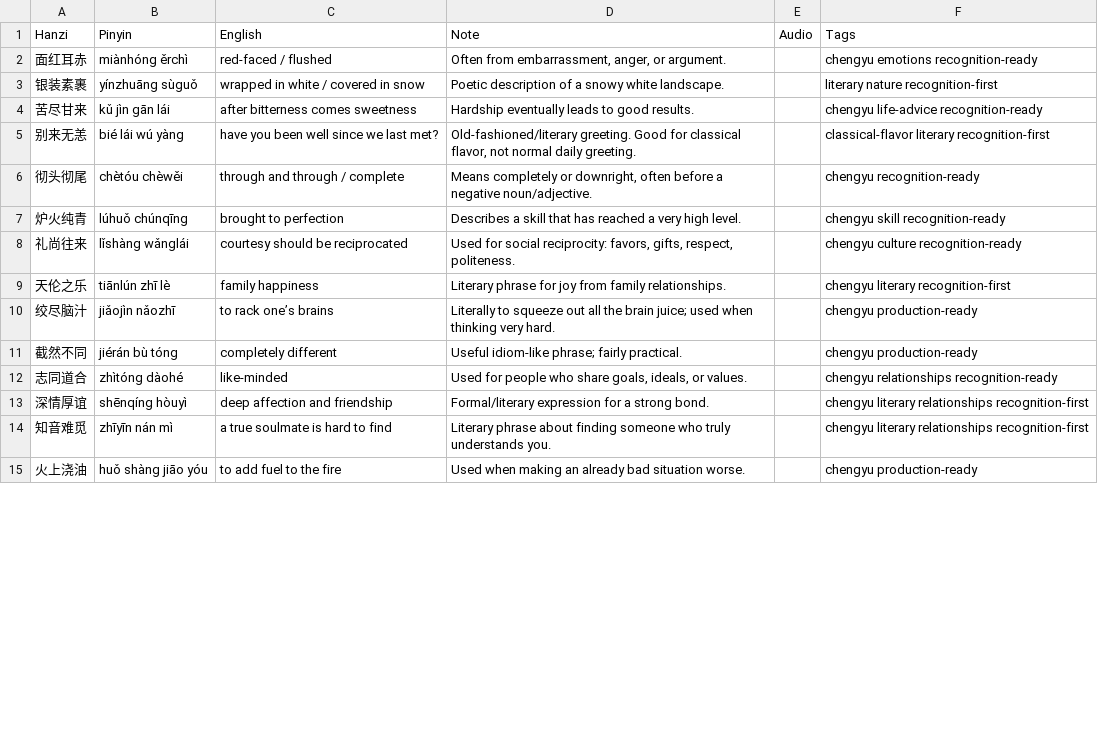
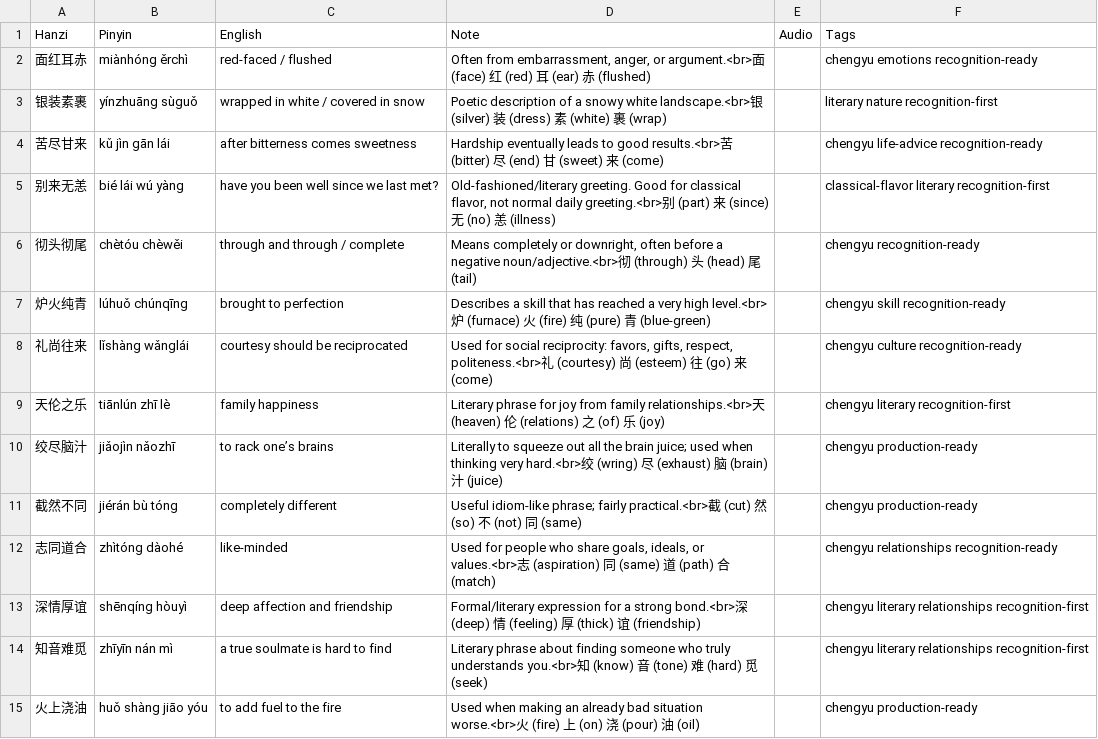
Before and after one commit to Hissal/anki-decks, a TSV file: Chinese_Idioms_Proverbs_Classical.tsv, drawn as a sheet; only a part is shown; the diff covers the shown part only.

```diff
--- a/Chinese_Idioms_Proverbs_Classical.tsv
+++ b/Chinese_Idioms_Proverbs_Classical.tsv
@@ -1,15 +1,15 @@
 Hanzi	Pinyin	English	Note	Audio	Tags
-面红耳赤	miànhóng ěrchì	red-faced / flushed	Often from embarrassment, anger, or argument.		chengyu emotions recognition-ready
-银装素裹	yínzhuāng sùguǒ	wrapped in white / covered in snow	Poetic description of a snowy white landscape.		literary nature recognition-first
-苦尽甘来	kǔ jìn gān lái	after bitterness comes sweetness	Hardship eventually leads to good results.		chengyu life-advice recognition-ready
-别来无恙	bié lái wú yàng	have you been well since we last met?	Old-fashioned/literary greeting. Good for classical flavor, not normal daily greeting.		classical-flavor literary recognition-first
-彻头彻尾	chètóu chèwěi	through and through / complete	Means completely or downright, often before a negative noun/adjective.		chengyu recognition-ready
-炉火纯青	lúhuǒ chúnqīng	brought to perfection	Describes a skill that has reached a very high level.		chengyu skill recognition-ready
-礼尚往来	lǐshàng wǎnglái	courtesy should be reciprocated	Used for social reciprocity: favors, gifts, respect, politeness.		chengyu culture recognition-ready
-天伦之乐	tiānlún zhī lè	family happiness	Literary phrase for joy from family relationships.		chengyu literary recognition-first
-绞尽脑汁	jiǎojìn nǎozhī	to rack one’s brains	Literally to squeeze out all the brain juice; used when thinking very hard.		chengyu production-ready
-截然不同	jiérán bù tóng	completely different	Useful idiom-like phrase; fairly practical.		chengyu production-ready
-志同道合	zhìtóng dàohé	like-minded	Used for people who share goals, ideals, or values.		chengyu relationships recognition-ready
-深情厚谊	shēnqíng hòuyì	deep affection and friendship	Formal/literary expression for a strong bond.		chengyu literary relationships recognition-first
-知音难觅	zhīyīn nán mì	a true soulmate is hard to find	Literary phrase about finding someone who truly understands you.		chengyu literary relationships recognition-first
-火上浇油	huǒ shàng jiāo yóu	to add fuel to the fire	Used when making an already bad situation worse.		chengyu production-ready
+面红耳赤	miànhóng ěrchì	red-faced / flushed	Often from embarrassment, anger, or argument.<br>面 (face) 红 (red) 耳 (ear) 赤 (flushed)		chengyu emotions recognition-ready
+银装素裹	yínzhuāng sùguǒ	wrapped in white / covered in snow	Poetic description of a snowy white landscape.<br>银 (silver) 装 (dress) 素 (white) 裹 (wrap)		literary nature recognition-first
+苦尽甘来	kǔ jìn gān lái	after bitterness comes sweetness	Hardship eventually leads to good results.<br>苦 (bitter) 尽 (end) 甘 (sweet) 来 (come)		chengyu life-advice recognition-ready
+别来无恙	bié lái wú yàng	have you been well since we last met?	Old-fashioned/literary greeting. Good for classical flavor, not normal daily greeting.<br>别 (part) 来 (since) 无 (no) 恙 (illness)		classical-flavor literary recognition-first
+彻头彻尾	chètóu chèwěi	through and through / complete	Means completely or downright, often before a negative noun/adjective.<br>彻 (through) 头 (head) 尾 (tail)		chengyu recognition-ready
+炉火纯青	lúhuǒ chúnqīng	brought to perfection	Describes a skill that has reached a very high level.<br>炉 (furnace) 火 (fire) 纯 (pure) 青 (blue-green)		chengyu skill recognition-ready
+礼尚往来	lǐshàng wǎnglái	courtesy should be reciprocated	Used for social reciprocity: favors, gifts, respect, politeness.<br>礼 (courtesy) 尚 (esteem) 往 (go) 来 (come)		chengyu culture recognition-ready
+天伦之乐	tiānlún zhī lè	family happiness	Literary phrase for joy from family relationships.<br>天 (heaven) 伦 (relations) 之 (of) 乐 (joy)		chengyu literary recognition-first
+绞尽脑汁	jiǎojìn nǎozhī	to rack one’s brains	Literally to squeeze out all the brain juice; used when thinking very hard.<br>绞 (wring) 尽 (exhaust) 脑 (brain) 汁 (juice)		chengyu production-ready
+截然不同	jiérán bù tóng	completely different	Useful idiom-like phrase; fairly practical.<br>截 (cut) 然 (so) 不 (not) 同 (same)		chengyu production-ready
+志同道合	zhìtóng dàohé	like-minded	Used for people who share goals, ideals, or values.<br>志 (aspiration) 同 (same) 道 (path) 合 (match)		chengyu relationships recognition-ready
+深情厚谊	shēnqíng hòuyì	deep affection and friendship	Formal/literary expression for a strong bond.<br>深 (deep) 情 (feeling) 厚 (thick) 谊 (friendship)		chengyu literary relationships recognition-first
+知音难觅	zhīyīn nán mì	a true soulmate is hard to find	Literary phrase about finding someone who truly understands you.<br>知 (know) 音 (tone) 难 (hard) 觅 (seek)		chengyu literary relationships recognition-first
+火上浇油	huǒ shàng jiāo yóu	to add fuel to the fire	Used when making an already bad situation worse.<br>火 (fire) 上 (on) 浇 (pour) 油 (oil)		chengyu production-ready
```
Also changed, not shown: 26 edited cells elsewhere in this file, 3 other files.
